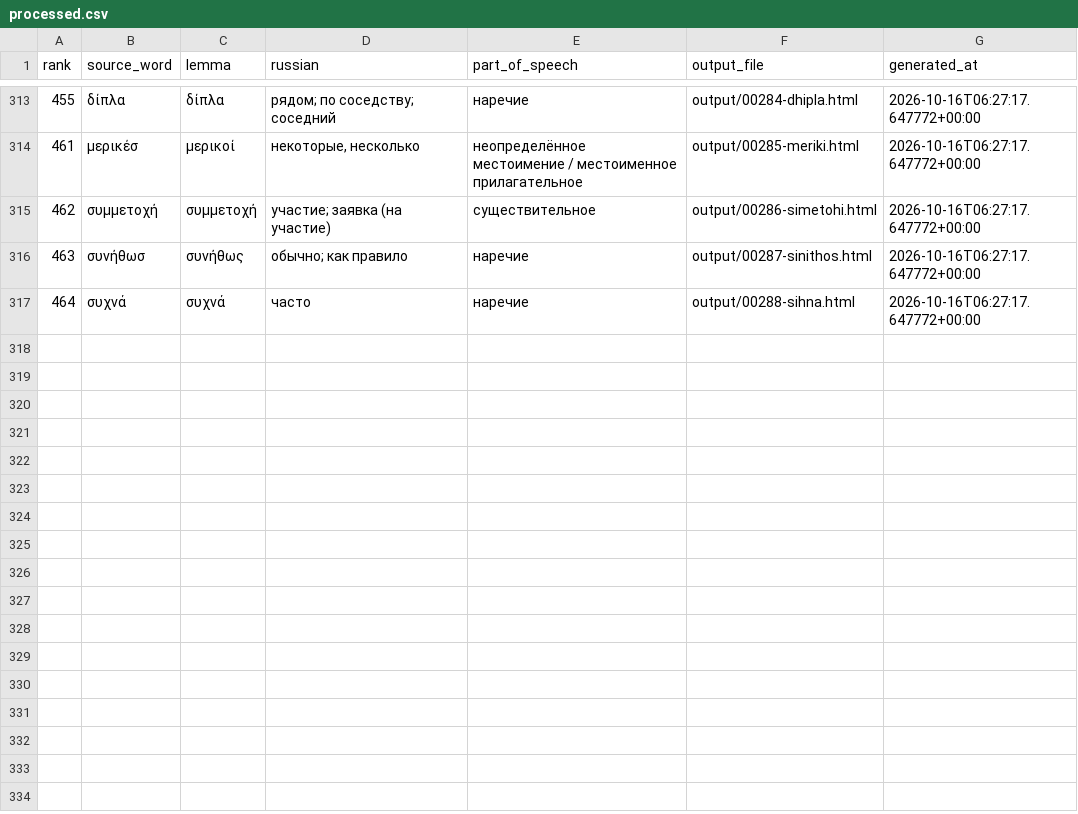
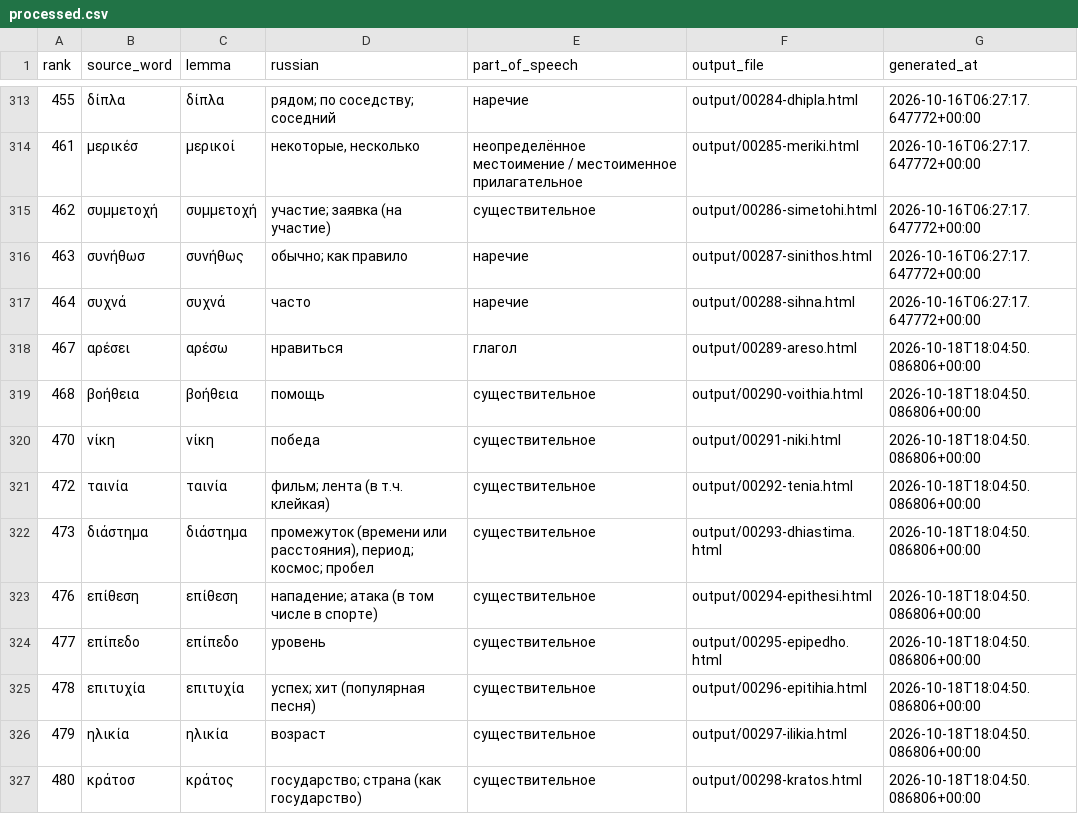
Before and after one commit to DarkPatrick/greek-vocab-cards, a CSV file: data/processed.csv, drawn as a sheet; only a part is shown, gaps mark what is left out.

```diff
--- a/data/processed.csv
+++ b/data/processed.csv
@@ -317 +317,11 @@ rank,source_word,lemma,russian,part_of_speech,output_file,generated_at
 464,συχνά,συχνά,часто,наречие,output/00288-sihna.html,2026-10-16T06:27:17.647772+00:00
+467,αρέσει,αρέσω,нравиться,глагол,output/00289-areso.html,2026-10-18T18:04:50.086806+00:00
+468,βοήθεια,βοήθεια,помощь,существительное,output/00290-voithia.html,2026-10-18T18:04:50.086806+00:00
+470,νίκη,νίκη,победа,существительное,output/00291-niki.html,2026-10-18T18:04:50.086806+00:00
+472,ταινία,ταινία,фильм; лента (в т.ч. клейкая),существительное,output/00292-tenia.html,2026-10-18T18:04:50.086806+00:00
+473,διάστημα,διάστημα,"промежуток (времени или расстояния), период; космос; пробел",существительное,output/00293-dhiastima.html,2026-10-18T18:04:50.086806+00:00
+476,επίθεση,επίθεση,нападение; атака (в том числе в спорте),существительное,output/00294-epithesi.html,2026-10-18T18:04:50.086806+00:00
+477,επίπεδο,επίπεδο,уровень,существительное,output/00295-epipedho.html,2026-10-18T18:04:50.086806+00:00
+478,επιτυχία,επιτυχία,успех; хит (популярная песня),существительное,output/00296-epitihia.html,2026-10-18T18:04:50.086806+00:00
+479,ηλικία,ηλικία,возраст,существительное,output/00297-ilikia.html,2026-10-18T18:04:50.086806+00:00
+480,κράτοσ,κράτος,государство; страна (как государство),существительное,output/00298-kratos.html,2026-10-18T18:04:50.086806+00:00
```
Also changed, not shown: data/known_forms.csv, 10 other files.
